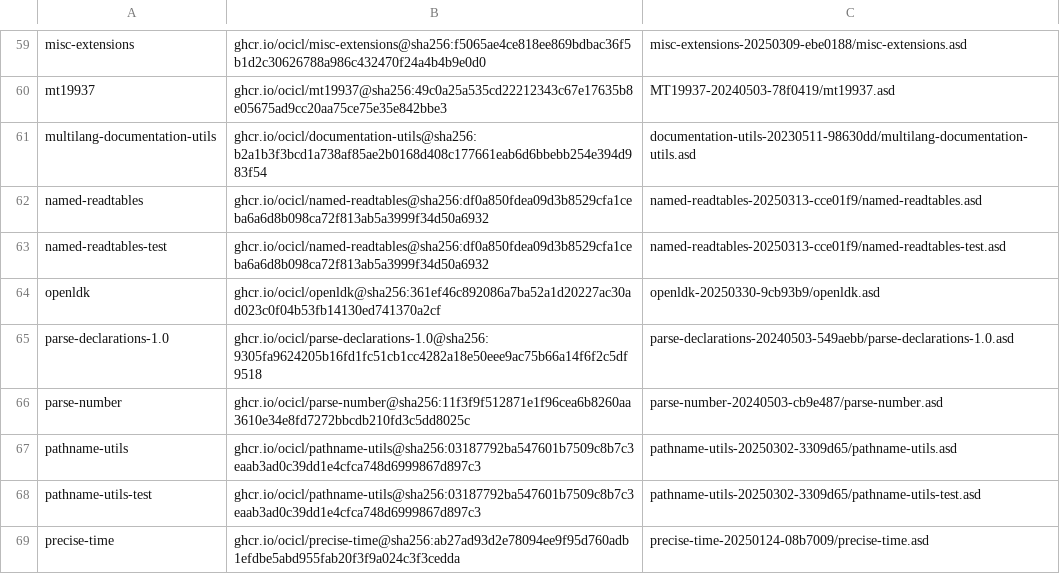
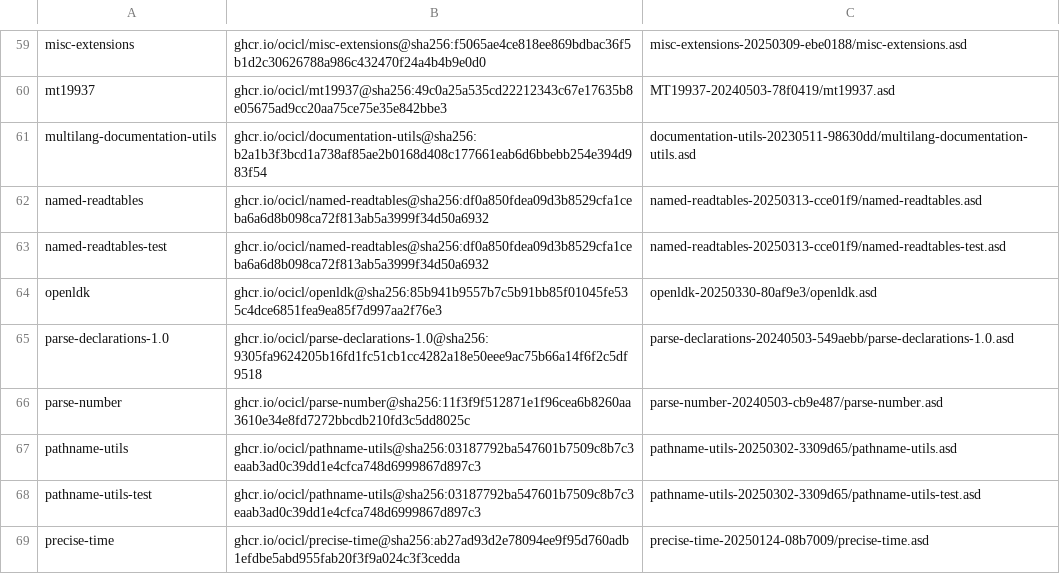
Before and after one commit to atgreen/cl-log4j, a CSV file: ocicl.csv, drawn as a sheet; only a part is shown, gaps mark what is left out.

Commit message:
Upgrade

```diff
--- a/ocicl.csv
+++ b/ocicl.csv
@@ -63,3 +63,3 @@ named-readtables, ghcr.io/ocicl/named-readtables@sha256:df0a850fdea09d3b8529cfa1
 named-readtables-test, ghcr.io/ocicl/named-readtables@sha256:df0a850fdea09d3b8529cfa1ceba6a6d8b098ca72f813ab5a3999f34d50a6932, named-readtables-20250313-cce01f9/named-readtables-test.asd
-openldk, ghcr.io/ocicl/openldk@sha256:361ef46c892086a7ba52a1d20227ac30ad023c0f04b53fb14130ed741370a2cf, openldk-20250330-9cb93b9/openldk.asd
+openldk, ghcr.io/ocicl/openldk@sha256:85b941b9557b7c5b91bb85f01045fe535c4dce6851fea9ea85f7d997aa2f76e3, openldk-20250330-80af9e3/openldk.asd
 parse-declarations-1.0, ghcr.io/ocicl/parse-declarations-1.0@sha256:9305fa9624205b16fd1fc51cb1cc4282a18e50eee9ac75b66a14f6f2c5df9518, parse-declarations-20240503-549aebb/parse-declarations-1.0.asd
```
